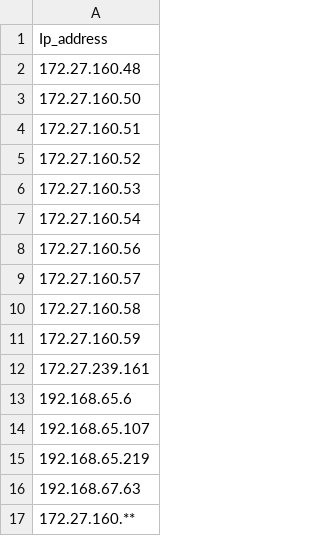
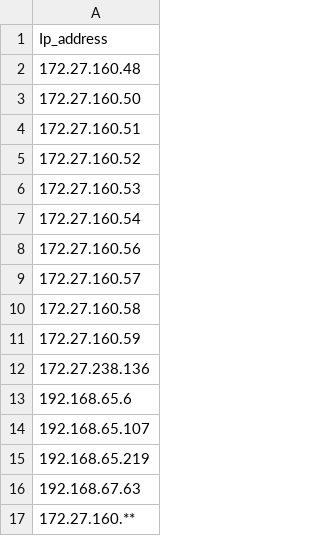
Before and after one commit to Xeralux/longevityUtils, a CSV file: data/ngcn_node_ip.csv, drawn as a sheet.

Commit message:
New ip added

```diff
--- a/data/ngcn_node_ip.csv
+++ b/data/ngcn_node_ip.csv
@@ -11,3 +11,3 @@ Ip_address
 172.27.160.59
-172.27.239.161
+172.27.238.136
 192.168.65.6
```
